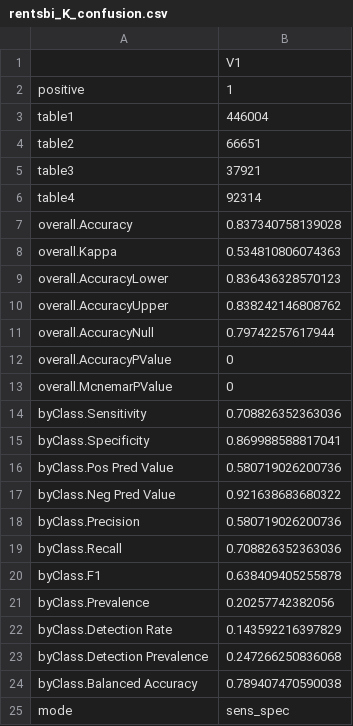
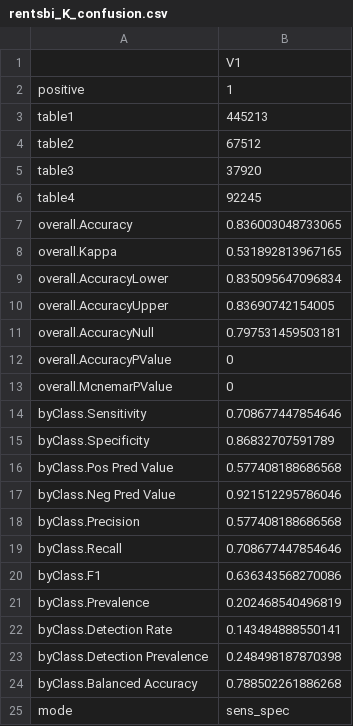
Before and after one commit to maiktreya/petit-rentier-HFCS, a CSV file: prod/ml_methods/output/rentsbi_K_confusion.csv, drawn as a sheet.

```diff
--- a/prod/ml_methods/output/rentsbi_K_confusion.csv
+++ b/prod/ml_methods/output/rentsbi_K_confusion.csv
@@ -2,24 +2,24 @@
 positive,1
-table1,446004
-table2,66651
-table3,37921
-table4,92314
-overall.Accuracy,0.837340758139028
-overall.Kappa,0.534810806074363
-overall.AccuracyLower,0.836436328570123
-overall.AccuracyUpper,0.838242146808762
-overall.AccuracyNull,0.79742257617944
+table1,445213
+table2,67512
+table3,37920
+table4,92245
+overall.Accuracy,0.836003048733065
+overall.Kappa,0.531892813967165
+overall.AccuracyLower,0.835095647096834
+overall.AccuracyUpper,0.83690742154005
+overall.AccuracyNull,0.797531459503181
 overall.AccuracyPValue,0
 overall.McnemarPValue,0
-byClass.Sensitivity,0.708826352363036
-byClass.Specificity,0.869988588817041
-byClass.Pos Pred Value,0.580719026200736
-byClass.Neg Pred Value,0.921638683680322
-byClass.Precision,0.580719026200736
-byClass.Recall,0.708826352363036
-byClass.F1,0.638409405255878
-byClass.Prevalence,0.20257742382056
-byClass.Detection Rate,0.143592216397829
-byClass.Detection Prevalence,0.247266250836068
-byClass.Balanced Accuracy,0.789407470590038
+byClass.Sensitivity,0.708677447854646
+byClass.Specificity,0.86832707591789
+byClass.Pos Pred Value,0.577408188686568
+byClass.Neg Pred Value,0.921512295786046
+byClass.Precision,0.577408188686568
+byClass.Recall,0.708677447854646
+byClass.F1,0.636343568270086
+byClass.Prevalence,0.202468540496819
+byClass.Detection Rate,0.143484888550141
+byClass.Detection Prevalence,0.248498187870398
+byClass.Balanced Accuracy,0.788502261886268
 mode,sens_spec
```
Also changed, not shown: prod/ml_methods/output/rentsbi_K.csv, prod/ml_methods/output/rentsbi_pens.csv, 5 other files.
